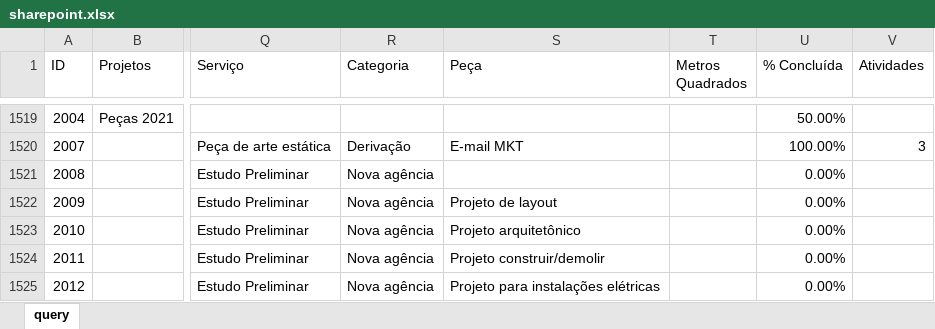
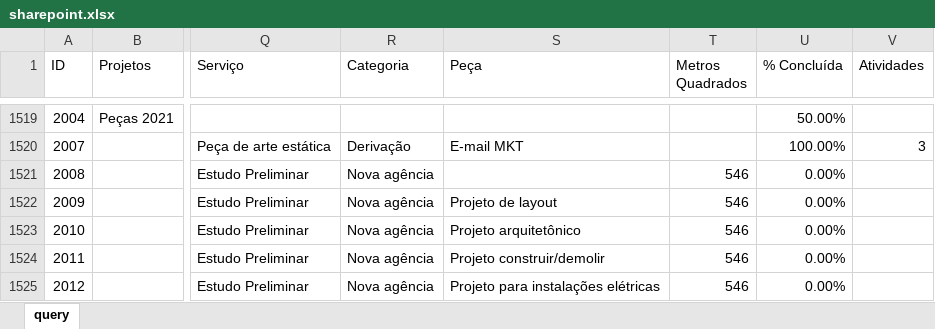
Before and after one commit to pedro-longhin/Repository, an Excel workbook: sharepoint.xlsx, sheet query, drawn as a sheet; only a part is shown, gaps mark what is left out; values as stored, in another font and other column widths than the file's, no borders; table styles not drawn; the diff covers the shown part only; the diff names each change by its address in the sheet, - before the commit and + after, or states it on an @@ line.

```diff
--- a/sharepoint.xlsx (sheet query)
+++ b/sharepoint.xlsx (sheet query)
-T1521:T1525 (Metros Quadrados): (empty)
+T1521:T1525 (Metros Quadrados): 546
```
Also changed, not shown: 39 added rows, 1 removed row, 37 edited cells and row numbers in column A elsewhere in this sheet.
